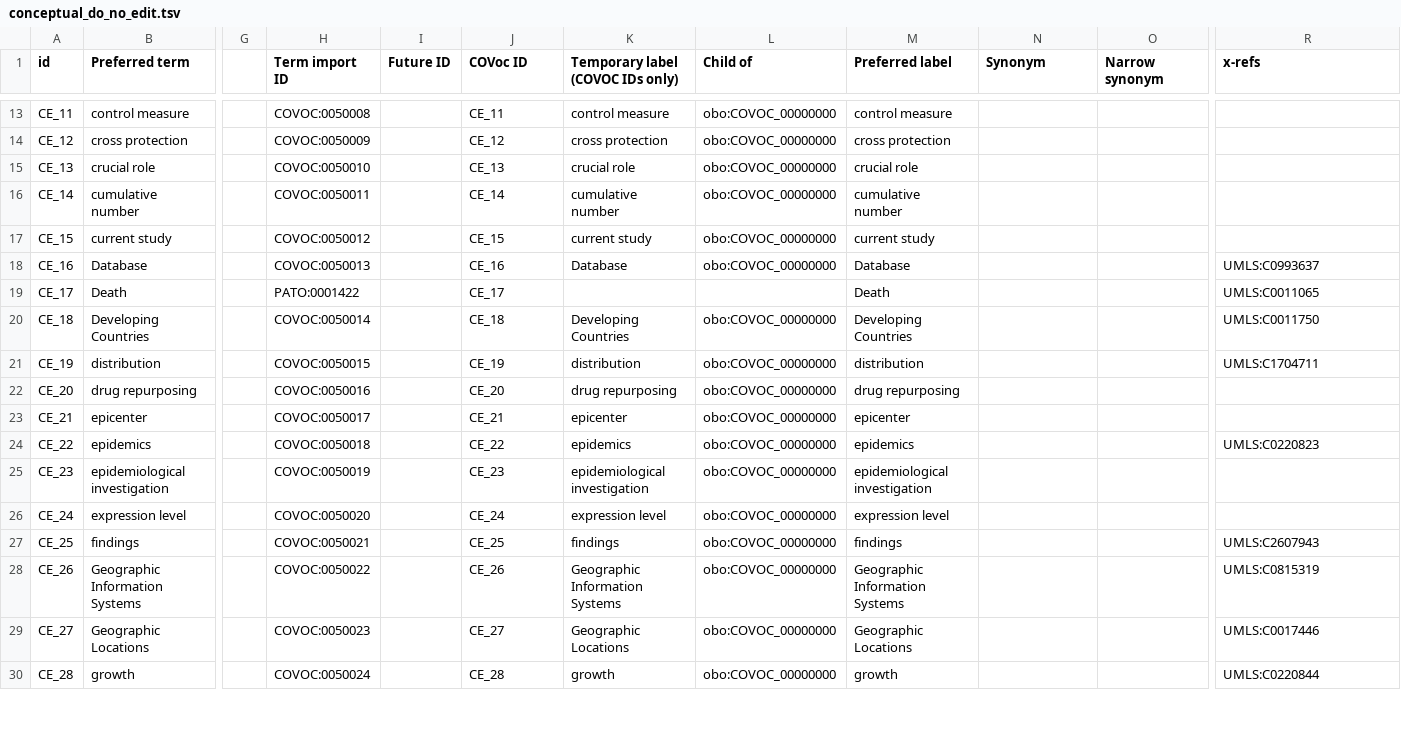
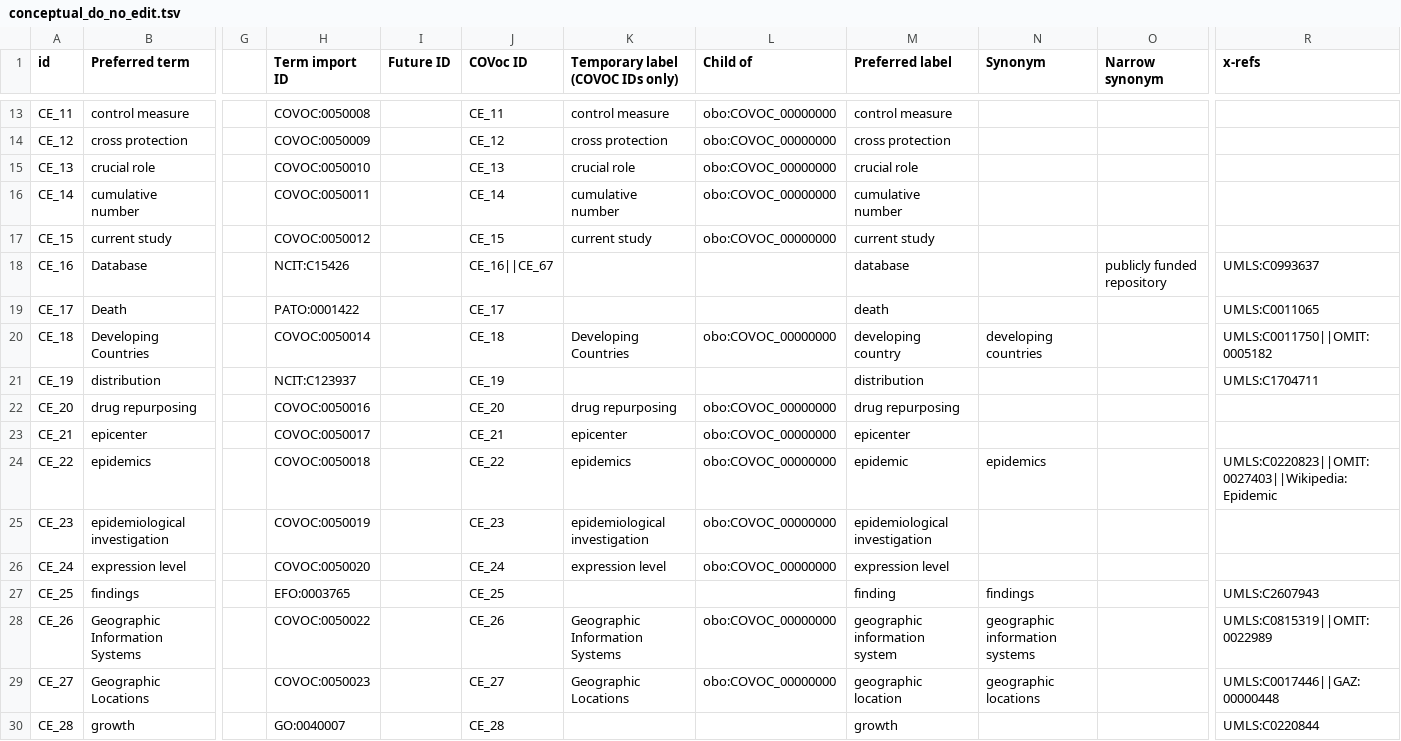
Before and after one commit to EBISPOT/covoc, a TSV file: src/templates/conceptual_do_no_edit.tsv, drawn as a sheet; only a part is shown, gaps mark what is left out; the diff covers the shown part only; the diff names each change by its address in the sheet, - before the commit and + after, or states it on an @@ line.

```diff
--- a/src/templates/conceptual_do_no_edit.tsv
+++ b/src/templates/conceptual_do_no_edit.tsv
-H18 (Term import ID): COVOC:0050013
+H18 (Term import ID): NCIT:C15426
-J18 (COVoc ID): CE_16
+J18 (COVoc ID): CE_16||CE_67
-K18 (Temporary label (COVOC IDs only)): Database
+K18 (Temporary label (COVOC IDs only)): (empty)
-L18 (Child of): obo:COVOC_00000000
+L18 (Child of): (empty)
-M18 (Preferred label): Database
+M18 (Preferred label): database
-O18 (Narrow synonym): (empty)
+O18 (Narrow synonym): publicly funded repository
-M19 (Preferred label): Death
+M19 (Preferred label): death
-M20 (Preferred label): Developing Countries
+M20 (Preferred label): developing country
-N20 (Synonym): (empty)
+N20 (Synonym): developing countries
-R20 (x-refs): UMLS:C0011750
+R20 (x-refs): UMLS:C0011750||OMIT:0005182
-H21 (Term import ID): COVOC:0050015
+H21 (Term import ID): NCIT:C123937
-K21 (Temporary label (COVOC IDs only)): distribution
+K21 (Temporary label (COVOC IDs only)): (empty)
-L21 (Child of): obo:COVOC_00000000
+L21 (Child of): (empty)
-M24 (Preferred label): epidemics
+M24 (Preferred label): epidemic
-N24 (Synonym): (empty)
+N24 (Synonym): epidemics
-R24 (x-refs): UMLS:C0220823
+R24 (x-refs): UMLS:C0220823||OMIT:0027403||Wikipedia:Epidemic
-H27 (Term import ID): COVOC:0050021
+H27 (Term import ID): EFO:0003765
-K27 (Temporary label (COVOC IDs only)): findings
+K27 (Temporary label (COVOC IDs only)): (empty)
-L27 (Child of): obo:COVOC_00000000
+L27 (Child of): (empty)
-M27 (Preferred label): findings
+M27 (Preferred label): finding
-N27 (Synonym): (empty)
+N27 (Synonym): findings
-M28 (Preferred label): Geographic Information Systems
+M28 (Preferred label): geographic information system
-N28 (Synonym): (empty)
+N28 (Synonym): geographic information systems
-R28 (x-refs): UMLS:C0815319
+R28 (x-refs): UMLS:C0815319||OMIT:0022989
-M29 (Preferred label): Geographic Locations
+M29 (Preferred label): geographic location
-N29 (Synonym): (empty)
+N29 (Synonym): geographic locations
-R29 (x-refs): UMLS:C0017446
+R29 (x-refs): UMLS:C0017446||GAZ:00000448
-H30 (Term import ID): COVOC:0050024
+H30 (Term import ID): GO:0040007
-K30 (Temporary label (COVOC IDs only)): growth
+K30 (Temporary label (COVOC IDs only)): (empty)
-L30 (Child of): obo:COVOC_00000000
+L30 (Child of): (empty)
```
Also changed, not shown: 3 removed rows and 108 edited cells elsewhere in this file, src/templates/subclasses.tsv, 5 other files.
